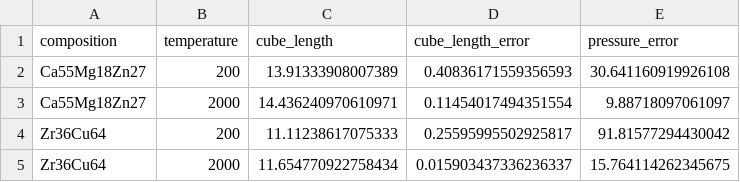
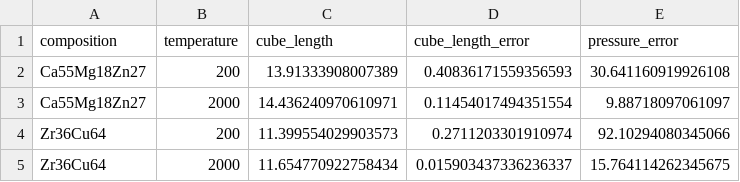
Before and after one commit to leschultz/active_learning, a CSV file: volumes/lv_curves/data/data.csv, drawn as a sheet; removed rows and columns are numbered as before the commit, all else as after; the diff names each change by its address in the sheet, - before the commit and + after, or states it on an @@ line.

```diff
--- a/volumes/lv_curves/data/data.csv
+++ b/volumes/lv_curves/data/data.csv
-row 4: Zr36Cu64 | 200 | 11.11238617075333 | 0.25595995502925817 | 91.81577294430042
+row 4: Zr36Cu64 | 200 | 11.399554029903573 | 0.2711203301910974 | 92.10294080345066
```
Also changed, not shown: dmax/data/dmax.csv, volumes/gather_data/data/data.csv, 7 other files.
